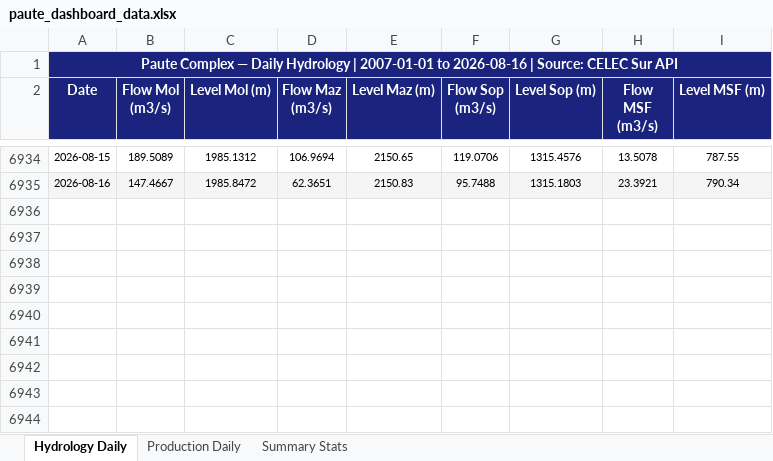
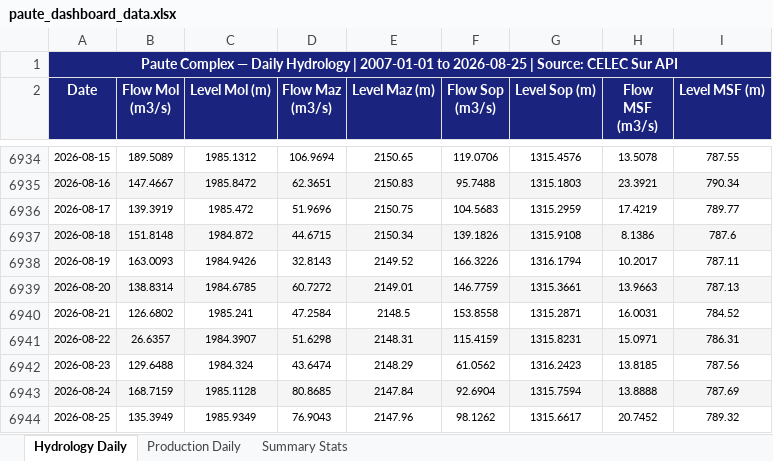
Before and after one commit to lorenzmaldo/aequus-economics, an Excel workbook: electricidad/paute_dashboard_data.xlsx, sheet Hydrology Daily, drawn as a sheet; only a part is shown, gaps mark what is left out; values as stored, in another font and other column widths than the file's, no borders; the diff names each change by its address in the sheet, - before the commit and + after, or states it on an @@ line.

Commit message:
chore: update electricidad dashboard

```diff
--- a/electricidad/paute_dashboard_data.xlsx (sheet Hydrology Daily)
+++ b/electricidad/paute_dashboard_data.xlsx (sheet Hydrology Daily)
-A1 (Date): …2007-01-01 to 2026-08-16 | Source:…
+A1 (Date): …2007-01-01 to 2026-08-25 | Source:…
+row 6936: 2026-08-17 | 139.3919 | 1985.472 | 51.9696 | 2150.75 | 104.5683 | 1315.2959 | 17.4219 | 789.77
+row 6937: 2026-08-18 | 151.8148 | 1984.872 | 44.6715 | 2150.34 | 139.1826 | 1315.9108 | 8.1386 | 787.6
+row 6938: 2026-08-19 | 163.0093 | 1984.9426 | 32.8143 | 2149.52 | 166.3226 | 1316.1794 | 10.2017 | 787.11
+row 6939: 2026-08-20 | 138.8314 | 1984.6785 | 60.7272 | 2149.01 | 146.7759 | 1315.3661 | 13.9663 | 787.13
+row 6940: 2026-08-21 | 126.6802 | 1985.241 | 47.2584 | 2148.5 | 153.8558 | 1315.2871 | 16.0031 | 784.52
+row 6941: 2026-08-22 | 26.6357 | 1984.3907 | 51.6298 | 2148.31 | 115.4159 | 1315.8231 | 15.0971 | 786.31
+row 6942: 2026-08-23 | 129.6488 | 1984.324 | 43.6474 | 2148.29 | 61.0562 | 1316.2423 | 13.8185 | 787.56
+row 6943: 2026-08-24 | 168.7159 | 1985.1128 | 80.8685 | 2147.84 | 92.6904 | 1315.7594 | 13.8888 | 787.69
+row 6944: 2026-08-25 | 135.3949 | 1985.9349 | 76.9043 | 2147.96 | 98.1262 | 1315.6617 | 20.7452 | 789.32
```
Also changed, not shown: sheet Production Daily, sheet Summary Stats, electricidad/el_nino_mapping_data.xlsx, 1 other file.
